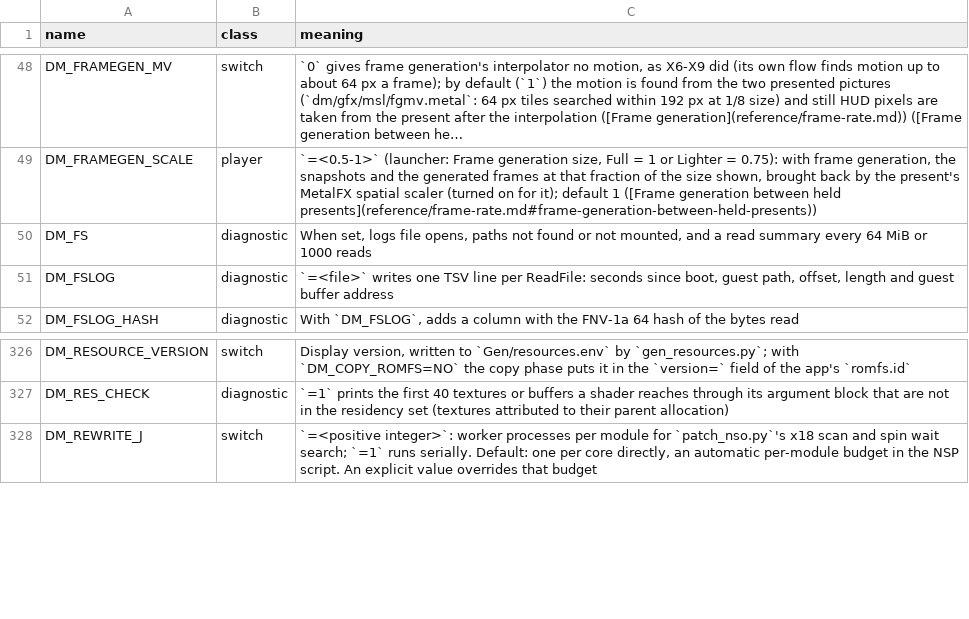
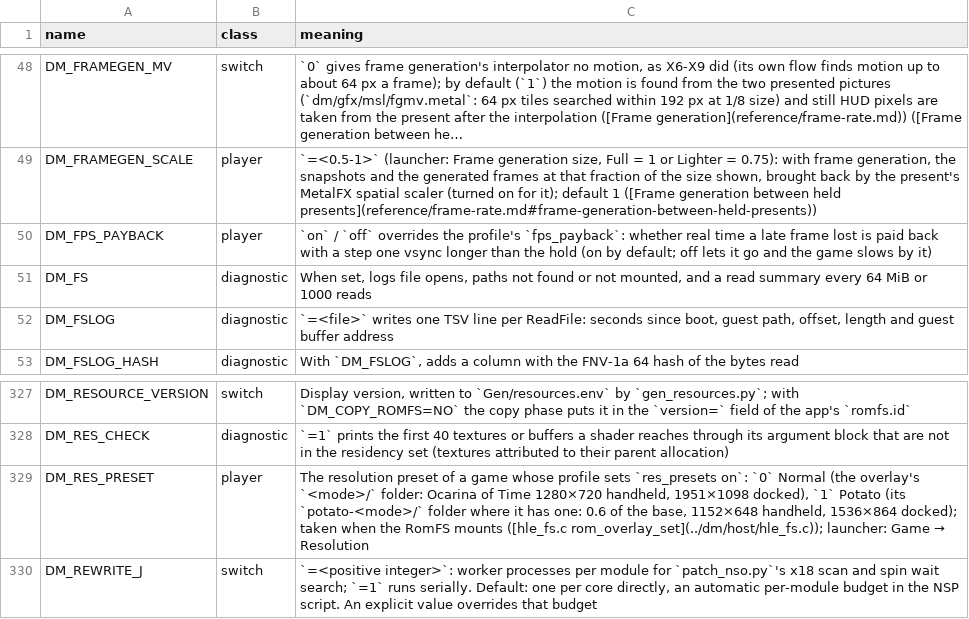
Before and after one commit to cheemu21/kid-with-sword-remake, a TSV file: docs/env_switches.tsv, drawn as a sheet; only a part is shown, gaps mark what is left out; long unchanged cells end in …; the diff names each change by its address in the sheet, - before the commit and + after, or states it on an @@ line.

```diff
--- a/docs/env_switches.tsv
+++ b/docs/env_switches.tsv
+row 50: DM_FPS_PAYBACK | player | `on` / `off` overrides the profile's `fps_payback`: whether real time a late frame lost is paid back with a step one vsync longer than the hold (on by default; off lets it go and the game slows by it)
+row 329: DM_RES_PRESET | player | The resolution preset of a game whose profile sets `res_presets on`: `0` Normal (the overlay's `<mode>/` folder: Ocarina of Time 1280×720 handheld, 1951×1098 docked), `1` Potato (its `potato-<mode>/` folder where it has one: 0.6 of the base, 1152×648 handheld, 1536×864 docked); taken when the RomFS mounts ([hle_fs.c rom_overlay_set](../dm/host/hle_fs.c)); launcher: Game → Resolution
```
Also changed, not shown: dm/games/0400486024DEC000/game.tsv, 6 other files.
